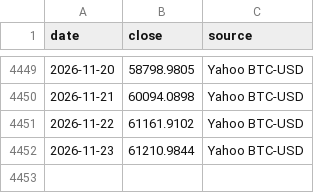
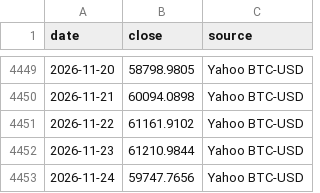
Before and after one commit to Robert3h/market_weather, a CSV file: data/btc.csv, drawn as a sheet; only a part is shown, gaps mark what is left out.

```diff
--- a/data/btc.csv
+++ b/data/btc.csv
@@ -4452 +4452,2 @@ date,close,source
 2026-11-23,61210.9844,Yahoo BTC-USD
+2026-11-24,59747.7656,Yahoo BTC-USD
```
Also changed, not shown: data/2330.csv, data/dji.csv, 14 other files.
